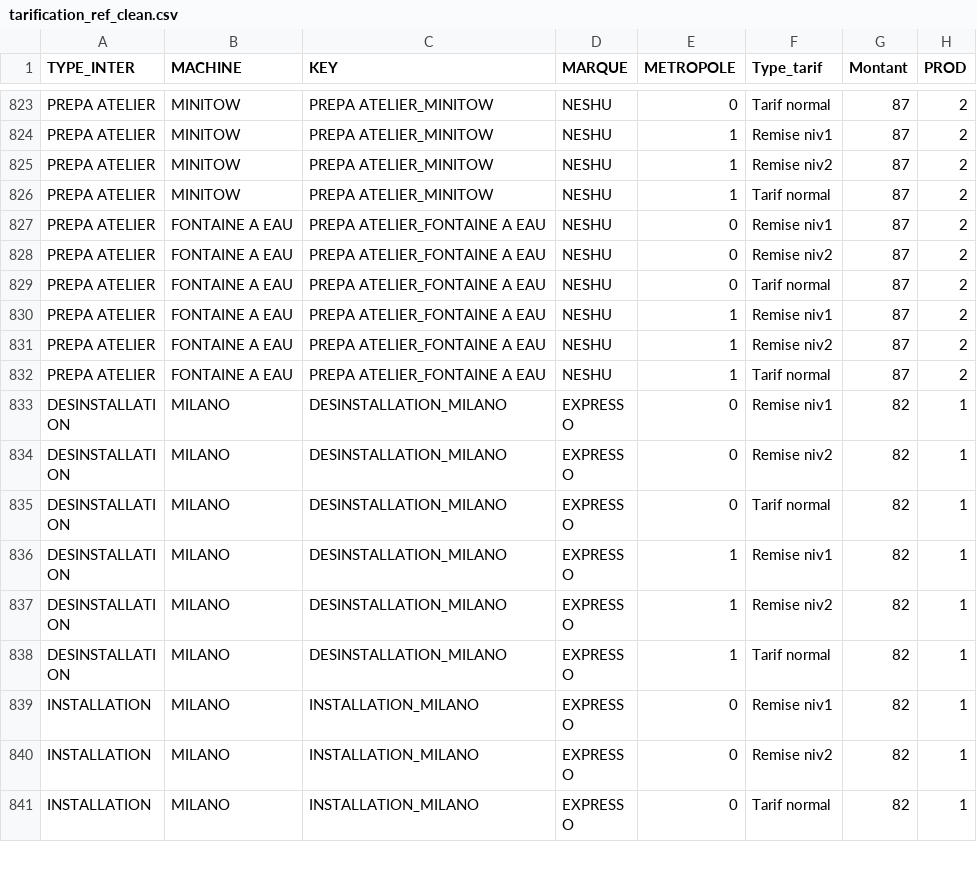
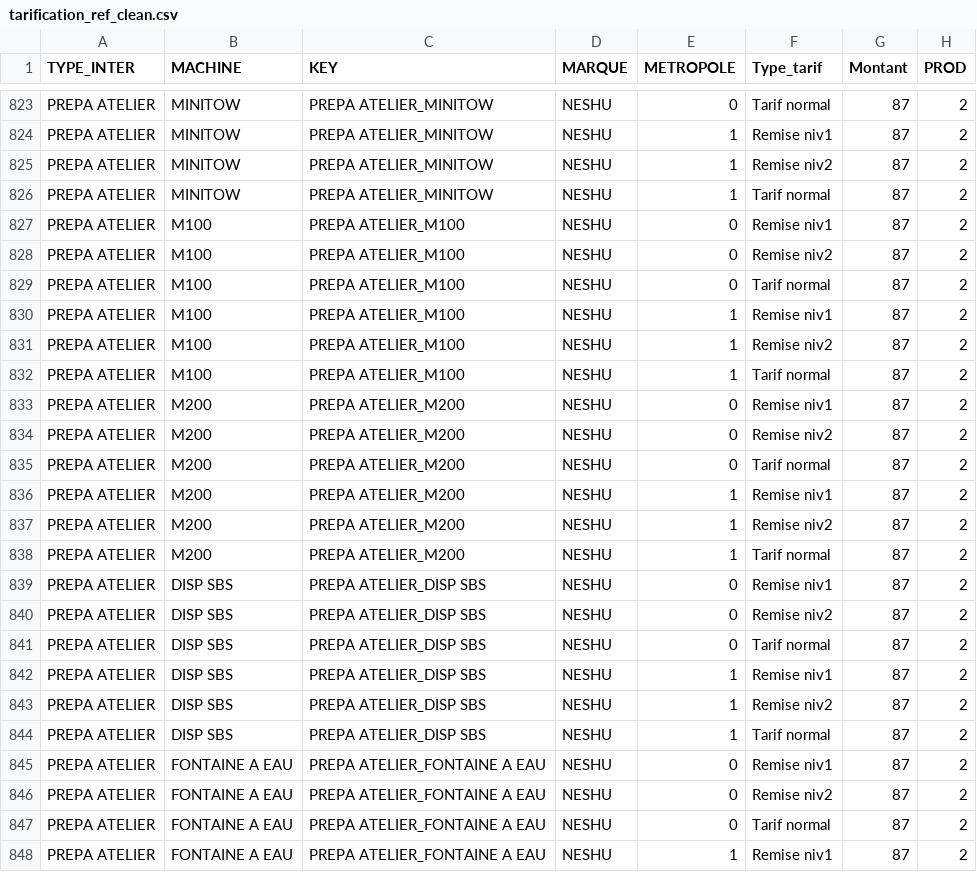
Before and after one commit to CebrailEVS/dbt_transform, a CSV file: data/reference_data/tarification_ref_clean.csv, drawn as a sheet; only a part is shown, gaps mark what is left out; the shorter side is filled out with more unchanged rows.

Commit message:
fix: mise à jour des referentiels factu [skip ci]

```diff
--- a/data/reference_data/tarification_ref_clean.csv
+++ b/data/reference_data/tarification_ref_clean.csv
@@ -826,2 +826,20 @@ PREPA ATELIER,MINITOW,PREPA ATELIER_MINITOW,NESHU,1,Remise niv2,87,2
 PREPA ATELIER,MINITOW,PREPA ATELIER_MINITOW,NESHU,1,Tarif normal,87,2
+PREPA ATELIER,M100,PREPA ATELIER_M100,NESHU,0,Remise niv1,87,2
+PREPA ATELIER,M100,PREPA ATELIER_M100,NESHU,0,Remise niv2,87,2
+PREPA ATELIER,M100,PREPA ATELIER_M100,NESHU,0,Tarif normal,87,2
+PREPA ATELIER,M100,PREPA ATELIER_M100,NESHU,1,Remise niv1,87,2
+PREPA ATELIER,M100,PREPA ATELIER_M100,NESHU,1,Remise niv2,87,2
+PREPA ATELIER,M100,PREPA ATELIER_M100,NESHU,1,Tarif normal,87,2
+PREPA ATELIER,M200,PREPA ATELIER_M200,NESHU,0,Remise niv1,87,2
+PREPA ATELIER,M200,PREPA ATELIER_M200,NESHU,0,Remise niv2,87,2
+PREPA ATELIER,M200,PREPA ATELIER_M200,NESHU,0,Tarif normal,87,2
+PREPA ATELIER,M200,PREPA ATELIER_M200,NESHU,1,Remise niv1,87,2
+PREPA ATELIER,M200,PREPA ATELIER_M200,NESHU,1,Remise niv2,87,2
+PREPA ATELIER,M200,PREPA ATELIER_M200,NESHU,1,Tarif normal,87,2
+PREPA ATELIER,DISP SBS,PREPA ATELIER_DISP SBS,NESHU,0,Remise niv1,87,2
+PREPA ATELIER,DISP SBS,PREPA ATELIER_DISP SBS,NESHU,0,Remise niv2,87,2
+PREPA ATELIER,DISP SBS,PREPA ATELIER_DISP SBS,NESHU,0,Tarif normal,87,2
+PREPA ATELIER,DISP SBS,PREPA ATELIER_DISP SBS,NESHU,1,Remise niv1,87,2
+PREPA ATELIER,DISP SBS,PREPA ATELIER_DISP SBS,NESHU,1,Remise niv2,87,2
+PREPA ATELIER,DISP SBS,PREPA ATELIER_DISP SBS,NESHU,1,Tarif normal,87,2
 PREPA ATELIER,FONTAINE A EAU,PREPA ATELIER_FONTAINE A EAU,NESHU,0,Remise niv1,87,2
```
